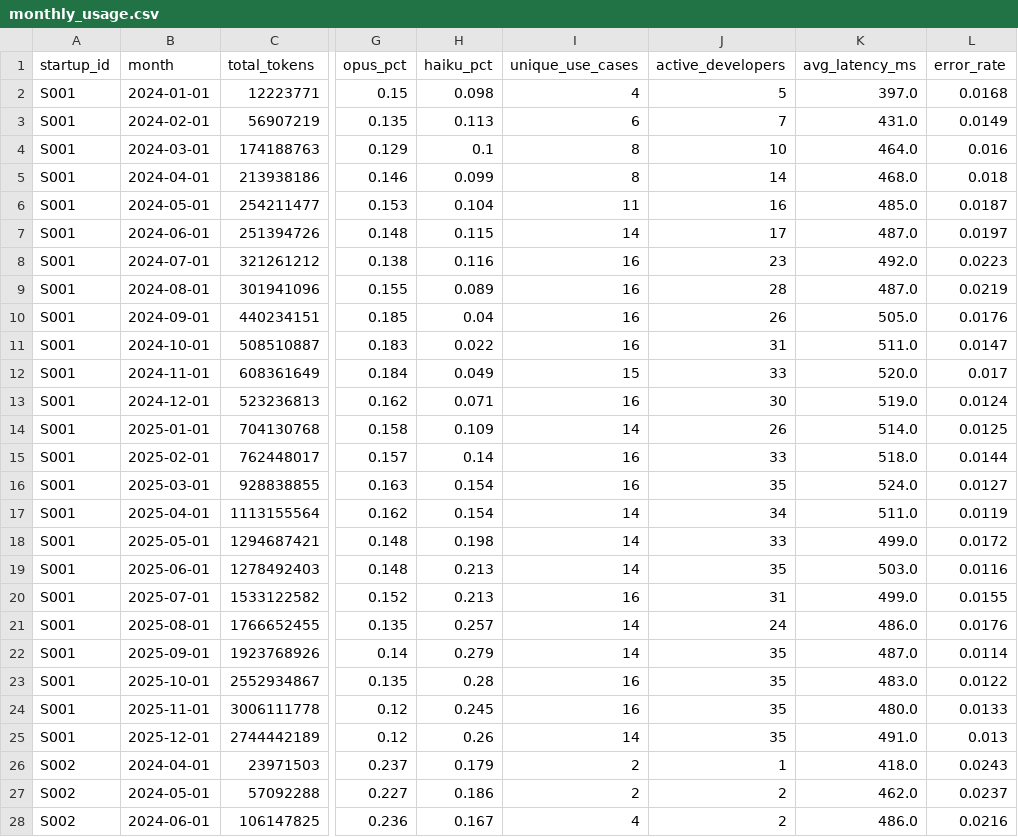
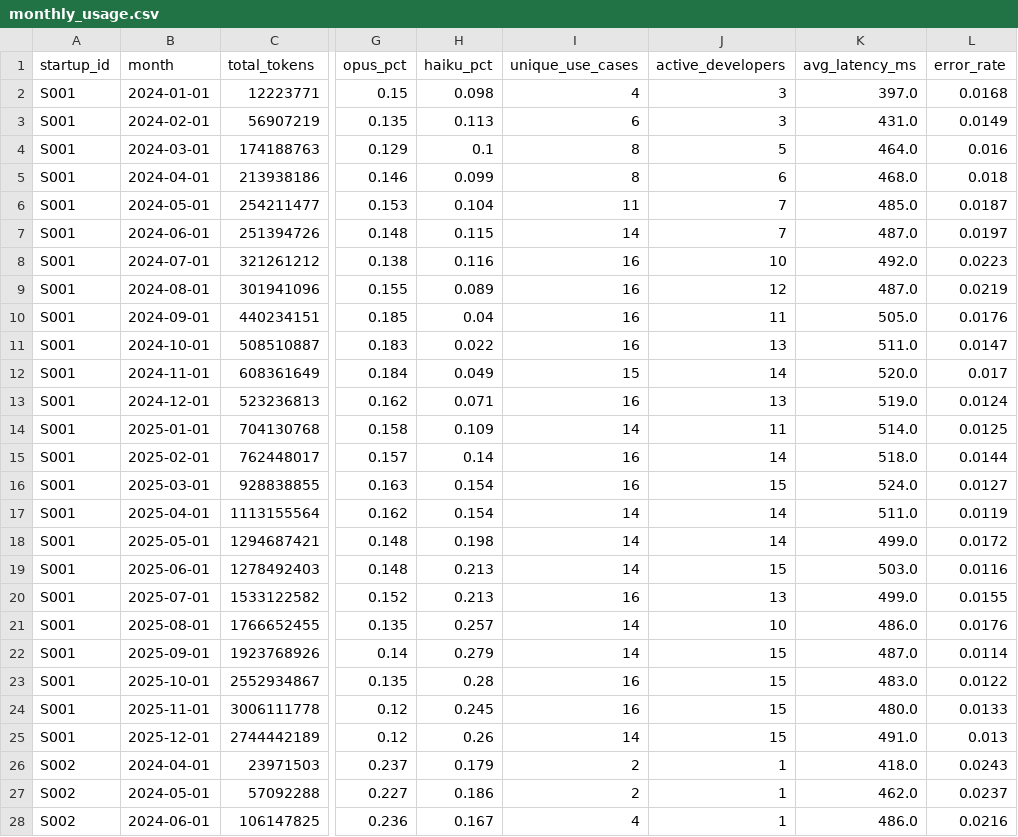
Before and after one commit to OOngun/anthropic-application, a CSV file: hex-dashboard-project/data/monthly_usage.csv, drawn as a sheet; only a part is shown, gaps mark what is left out; the diff covers the shown part only; the diff names each change by its address in the sheet, - before the commit and + after, or states it on an @@ line.

```diff
--- a/hex-dashboard-project/data/monthly_usage.csv
+++ b/hex-dashboard-project/data/monthly_usage.csv
-J2 (active_developers): 5
+J2 (active_developers): 3
-J3 (active_developers): 7
+J3 (active_developers): 3
-J4 (active_developers): 10
+J4 (active_developers): 5
-J5 (active_developers): 14
+J5 (active_developers): 6
-J6 (active_developers): 16
+J6 (active_developers): 7
-J7 (active_developers): 17
+J7 (active_developers): 7
-J8 (active_developers): 23
+J8 (active_developers): 10
-J9 (active_developers): 28
+J9 (active_developers): 12
-J10 (active_developers): 26
+J10 (active_developers): 11
-J11 (active_developers): 31
+J11 (active_developers): 13
-J12 (active_developers): 33
+J12 (active_developers): 14
-J13 (active_developers): 30
+J13 (active_developers): 13
-J14 (active_developers): 26
+J14 (active_developers): 11
-J15 (active_developers): 33
+J15 (active_developers): 14
-J16 (active_developers): 35
+J16 (active_developers): 15
-J17 (active_developers): 34
+J17 (active_developers): 14
-J18 (active_developers): 33
+J18 (active_developers): 14
-J19 (active_developers): 35
+J19 (active_developers): 15
-J20 (active_developers): 31
+J20 (active_developers): 13
-J21 (active_developers): 24
+J21 (active_developers): 10
-J22:J25 (active_developers): 35
+J22:J25 (active_developers): 15
-J27:J28 (active_developers): 2
+J27:J28 (active_developers): 1
```
Also changed, not shown: 36 edited cells elsewhere in this file, 1 other file.
